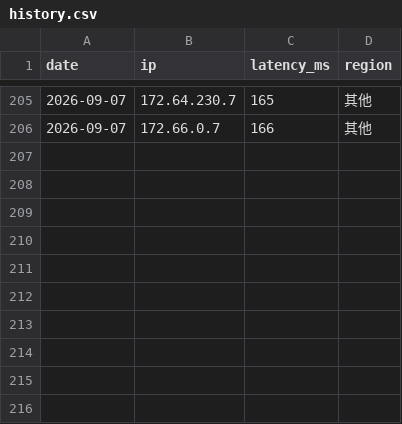
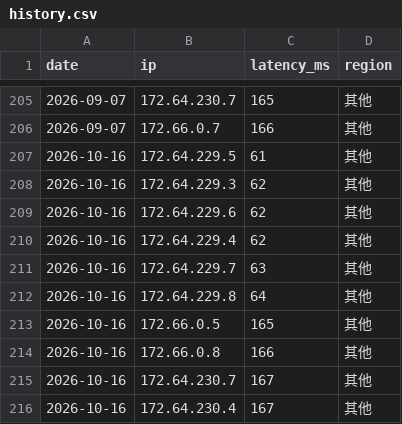
Before and after one commit to zxc125643/cf-ip-daily, a CSV file: results/history.csv, drawn as a sheet; only a part is shown, gaps mark what is left out.

Commit message:
daily speedtest 2026-10-16

```diff
--- a/results/history.csv
+++ b/results/history.csv
@@ -206 +206,11 @@ date,ip,latency_ms,region
 2026-09-07,172.66.0.7,166,其他
+2026-10-16,172.64.229.5,61,其他
+2026-10-16,172.64.229.3,62,其他
+2026-10-16,172.64.229.6,62,其他
+2026-10-16,172.64.229.4,62,其他
+2026-10-16,172.64.229.7,63,其他
+2026-10-16,172.64.229.8,64,其他
+2026-10-16,172.66.0.5,165,其他
+2026-10-16,172.66.0.8,166,其他
+2026-10-16,172.64.230.7,167,其他
+2026-10-16,172.64.230.4,167,其他
```
